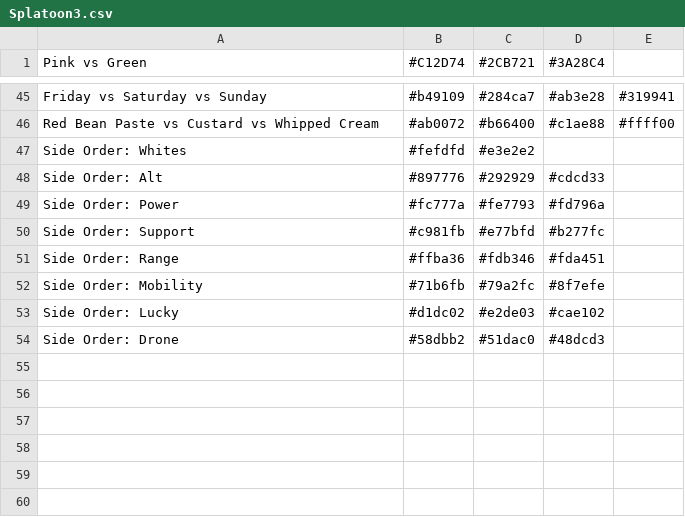
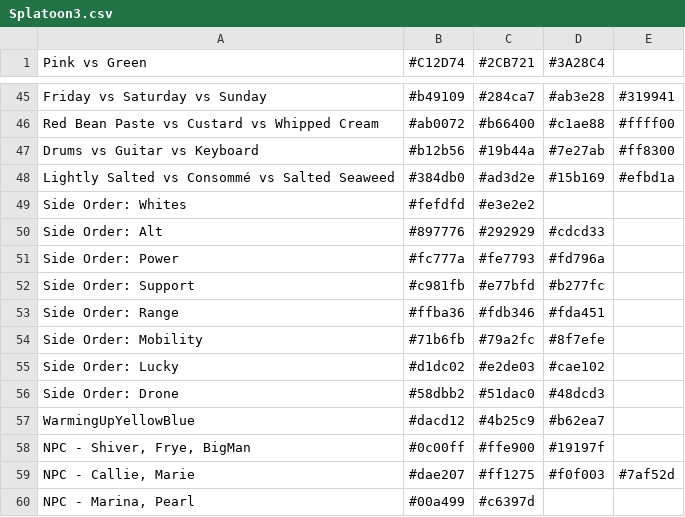
Before and after one commit to Chipdelmal/ArtSciColor, a CSV file: ArtSciColor/data/Splatoon3.csv, drawn as a sheet; only a part is shown, gaps mark what is left out.

```diff
--- a/ArtSciColor/data/Splatoon3.csv
+++ b/ArtSciColor/data/Splatoon3.csv
@@ -46,2 +46,4 @@
 "Red Bean Paste vs Custard vs Whipped Cream", #ab0072, #b66400, #c1ae88, #ffff00
+"Drums vs Guitar vs Keyboard", #b12b56, #19b44a, #7e27ab, #ff8300
+"Lightly Salted vs Consommé vs Salted Seaweed", #384db0, #ad3d2e, #15b169, #efbd1a
 "Side Order: Whites", #fefdfd, #e3e2e2
@@ -54 +56,5 @@
 "Side Order: Drone", #58dbb2, #51dac0, #48dcd3
+"WarmingUpYellowBlue", #dacd12, #4b25c9, #b62ea7
+"NPC - Shiver, Frye, BigMan", #0c00ff, #ffe900, #19197f
+"NPC - Callie, Marie", #dae207, #ff1275, #f0f003, #7af52d
+"NPC - Marina, Pearl", #00a499, #c6397d
```
Also changed, not shown: ArtSciColor/data/DB.csv, ArtSciColor/data/coolors.csv, 36 other files.
